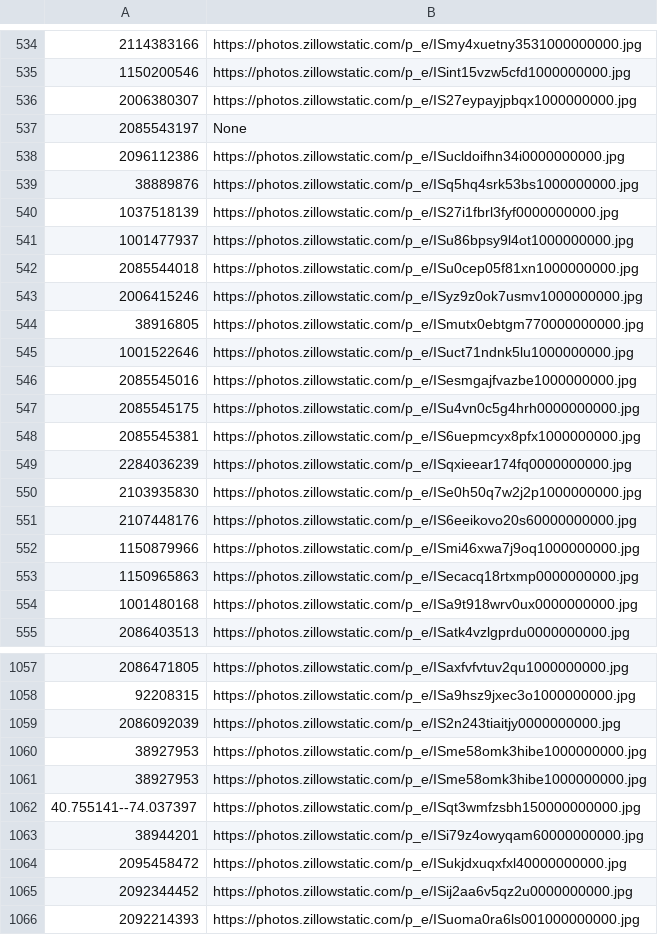
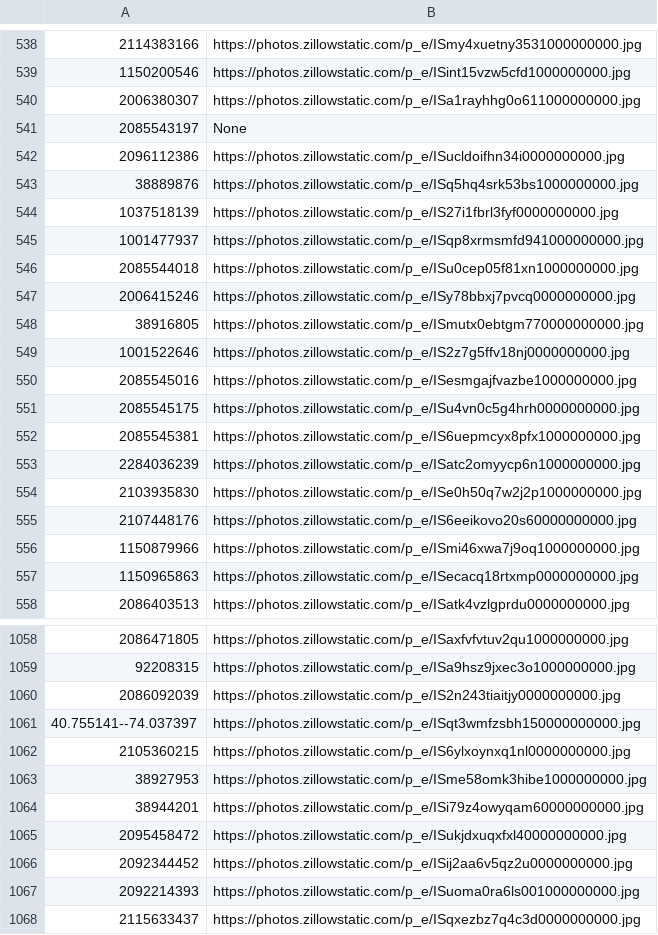
Before and after one commit to JamesLi0217/SSW695_DuckHome, a CSV file: put_imgs/img.csv, drawn as a sheet; only a part is shown, gaps mark what is left out; the shorter side is filled out with more unchanged rows; the diff covers the shown part only.

```diff
--- a/put_imgs/img.csv
+++ b/put_imgs/img.csv
@@ -535,3 +539,3 @@
 1150200546,https://photos.zillowstatic.com/p_e/ISint15vzw5cfd1000000000.jpg
-2006380307,https://photos.zillowstatic.com/p_e/IS27eypayjpbqx1000000000.jpg
+2006380307,https://photos.zillowstatic.com/p_e/ISa1rayhhg0o611000000000.jpg
 2085543197,None
@@ -540,7 +544,7 @@
 1037518139,https://photos.zillowstatic.com/p_e/IS27i1fbrl3fyf0000000000.jpg
-1001477937,https://photos.zillowstatic.com/p_e/ISu86bpsy9l4ot1000000000.jpg
+1001477937,https://photos.zillowstatic.com/p_e/ISqp8xrmsmfd941000000000.jpg
 2085544018,https://photos.zillowstatic.com/p_e/ISu0cep05f81xn1000000000.jpg
-2006415246,https://photos.zillowstatic.com/p_e/ISyz9z0ok7usmv1000000000.jpg
+2006415246,https://photos.zillowstatic.com/p_e/ISy78bbxj7pvcq0000000000.jpg
 38916805,https://photos.zillowstatic.com/p_e/ISmutx0ebtgm770000000000.jpg
-1001522646,https://photos.zillowstatic.com/p_e/ISuct71ndnk5lu1000000000.jpg
+1001522646,https://photos.zillowstatic.com/p_e/IS2z7g5ffv18nj0000000000.jpg
 2085545016,https://photos.zillowstatic.com/p_e/ISesmgajfvazbe1000000000.jpg
@@ -548,3 +552,3 @@
 2085545381,https://photos.zillowstatic.com/p_e/IS6uepmcyx8pfx1000000000.jpg
-2284036239,https://photos.zillowstatic.com/p_e/ISqxieear174fq0000000000.jpg
+2284036239,https://photos.zillowstatic.com/p_e/ISatc2omyycp6n1000000000.jpg
 2103935830,https://photos.zillowstatic.com/p_e/ISe0h50q7w2j2p1000000000.jpg
@@ -553,3 +557,2 @@
 1150965863,https://photos.zillowstatic.com/p_e/ISecacq18rtxmp0000000000.jpg
-1001480168,https://photos.zillowstatic.com/p_e/ISa9t918wrv0ux0000000000.jpg
 2086403513,https://photos.zillowstatic.com/p_e/ISatk4vzlgprdu0000000000.jpg
@@ -1059,5 +1060,5 @@
 2086092039,https://photos.zillowstatic.com/p_e/IS2n243tiaitjy0000000000.jpg
+40.755141--74.037397,https://photos.zillowstatic.com/p_e/ISqt3wmfzsbh150000000000.jpg
+2105360215,https://photos.zillowstatic.com/p_e/IS6ylxoynxq1nl0000000000.jpg
 38927953,https://photos.zillowstatic.com/p_e/ISme58omk3hibe1000000000.jpg
-38927953,https://photos.zillowstatic.com/p_e/ISme58omk3hibe1000000000.jpg
-40.755141--74.037397,https://photos.zillowstatic.com/p_e/ISqt3wmfzsbh150000000000.jpg
 38944201,https://photos.zillowstatic.com/p_e/ISi79z4owyqam60000000000.jpg
```
Also changed, not shown: 20 added rows, 18 removed rows, 32 moved rows and 10 edited cells elsewhere in this file, 1 other file.
